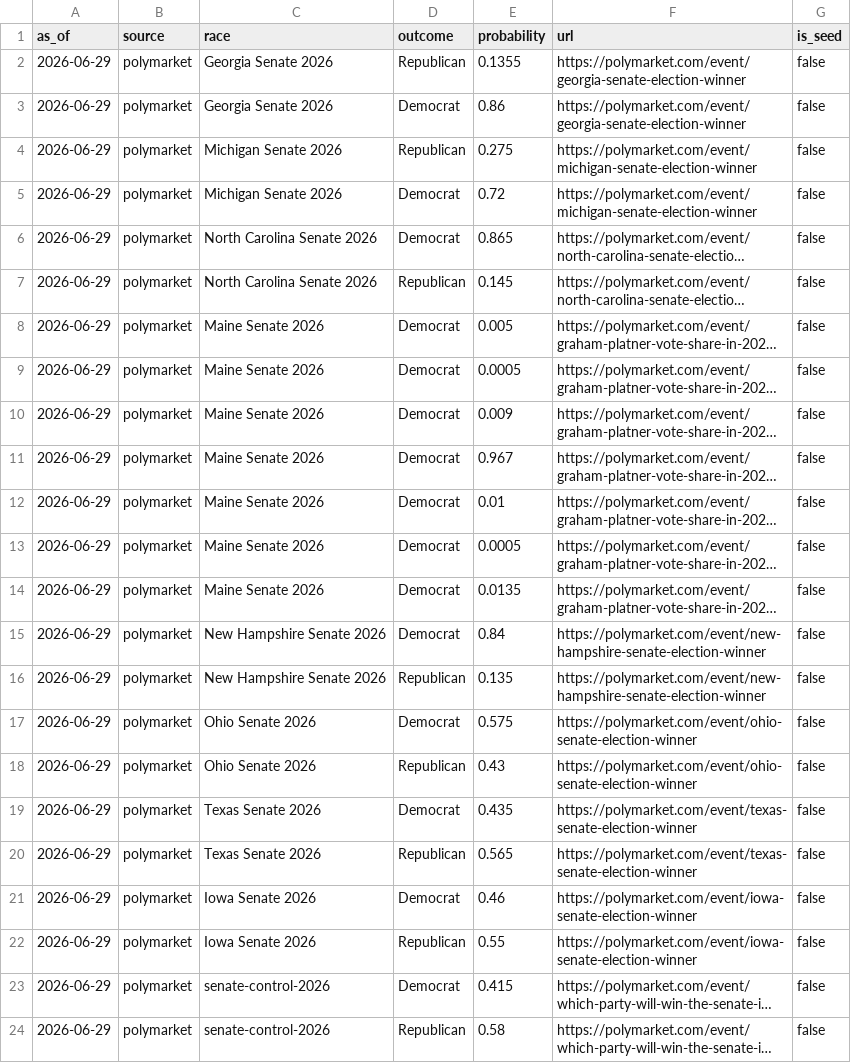
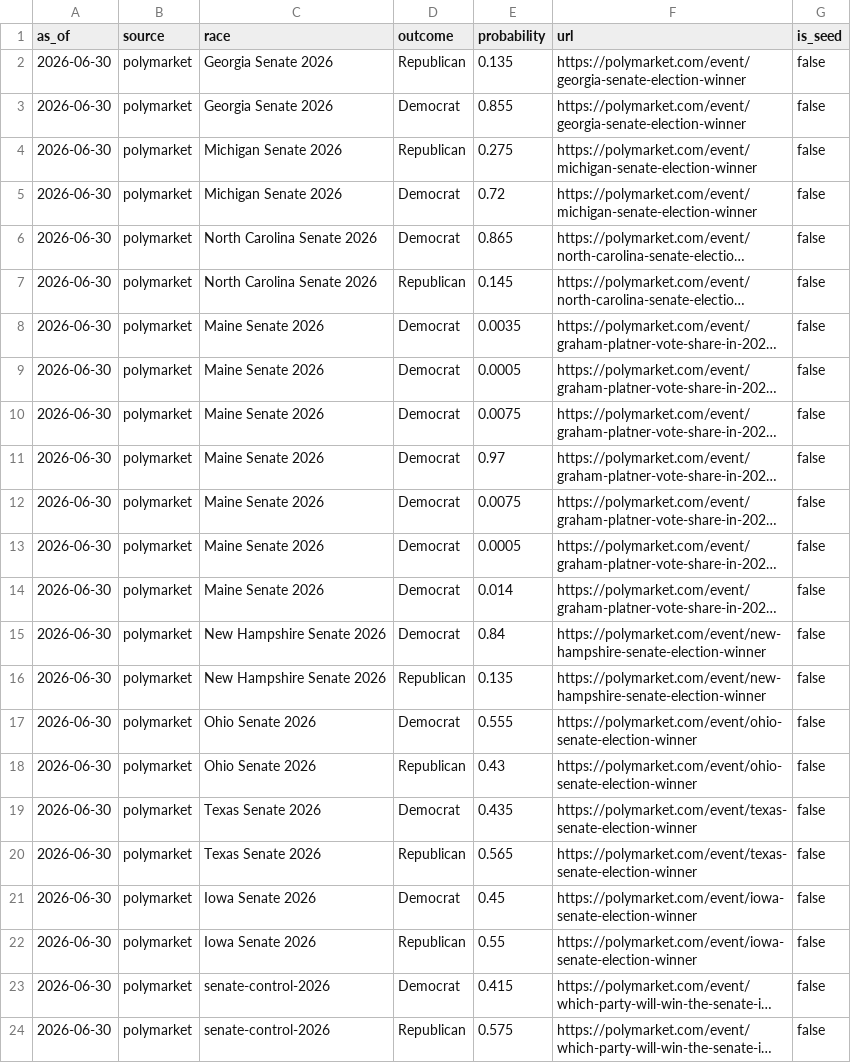
Before and after one commit to Hijodeagua/Election-models-by-Tre, a CSV file: data/fallback/market_odds.csv, drawn as a sheet; long unchanged cells end in …; the diff names each change by its address in the sheet, - before the commit and + after, or states it on an @@ line.

```diff
--- a/data/fallback/market_odds.csv
+++ b/data/fallback/market_odds.csv
-A2:A24 (as_of): 2026-06-29
+A2:A24 (as_of): 2026-06-30
-E2 (probability): 0.1355
+E2 (probability): 0.135
-E3 (probability): 0.86
+E3 (probability): 0.855
-E8 (probability): 0.005
+E8 (probability): 0.0035
-E10 (probability): 0.009
+E10 (probability): 0.0075
-E11 (probability): 0.967
+E11 (probability): 0.97
-E12 (probability): 0.01
+E12 (probability): 0.0075
-E14 (probability): 0.0135
+E14 (probability): 0.014
-E17 (probability): 0.575
+E17 (probability): 0.555
-E21 (probability): 0.46
+E21 (probability): 0.45
-E24 (probability): 0.58
+E24 (probability): 0.575
```
Also changed, not shown: 6 other files.
